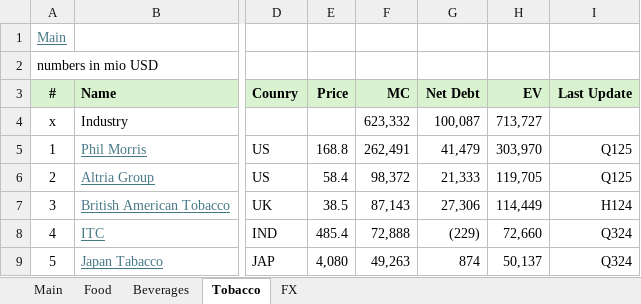
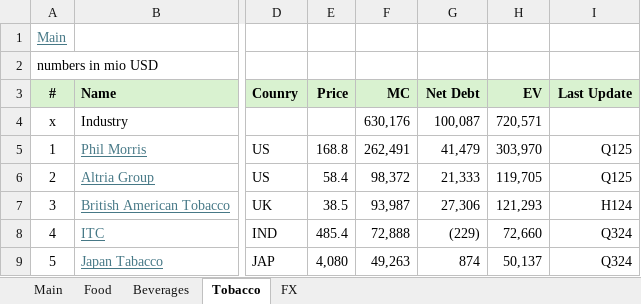
Before and after one commit to oscarsettje/MetaModels, an Excel workbook: ConsumerGoods.xlsx, sheet Tobacco, drawn as a sheet; only a part is shown, gaps mark what is left out; values as stored, in another font and other column widths than the file's, no borders; the diff names each change by its address in the sheet, - before the commit and + after, or states it on an @@ line.

```diff
--- a/ConsumerGoods.xlsx (sheet Tobacco)
+++ b/ConsumerGoods.xlsx (sheet Tobacco)
-F4 (MC): 623,332
+F4 (MC): 630,176
-H4 (EV): 713,727
+H4 (EV): 720,571
-F7 (MC): 87,143
+F7 (MC): 93,987
-H7 (EV): 114,449
+H7 (EV): 121,293
```
Also changed, not shown: sheet Food, Entertainment.xlsx, Fashion.xlsx, 4 other files.
